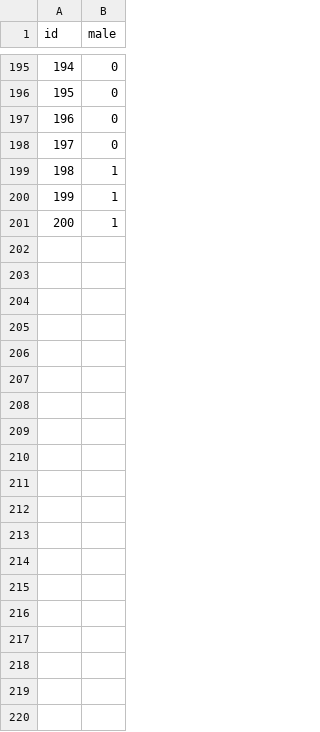
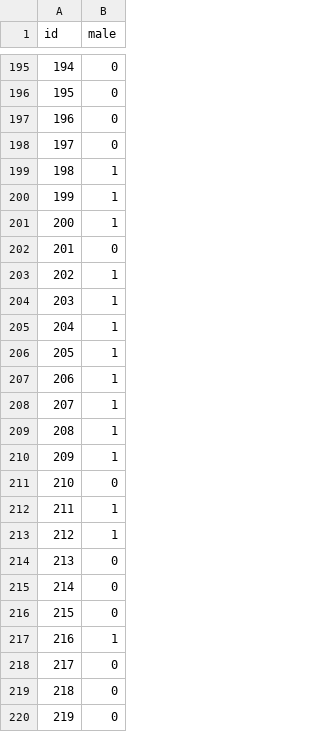
Before and after one commit to dkyoung2004/duck_prac, a CSV file: TCEAI_Contest/y_input.csv, drawn as a sheet; only a part is shown, gaps mark what is left out; the diff covers the shown part only.

```diff
--- a/TCEAI_Contest/y_input.csv
+++ b/TCEAI_Contest/y_input.csv
@@ -201 +201,20 @@
 200,1
+"201","0"
+"202","1"
+"203","1"
+"204","1"
+"205","1"
+"206","1"
+"207","1"
+"208","1"
+"209","1"
+"210","0"
+"211","1"
+"212","1"
+"213","0"
+"214","0"
+"215","0"
+"216","1"
+"217","0"
+"218","0"
+"219","0"
```
Also changed, not shown: 81 added rows elsewhere in this file, 1 other file.
